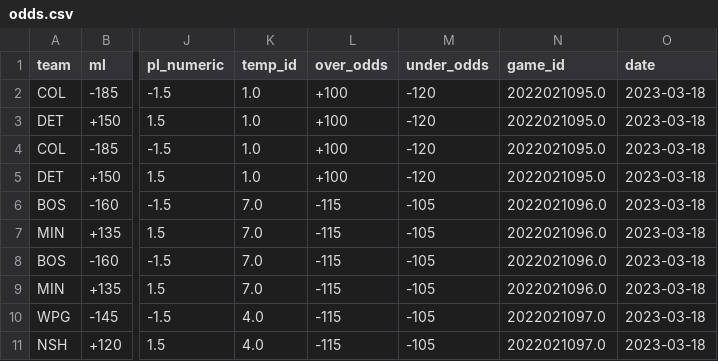
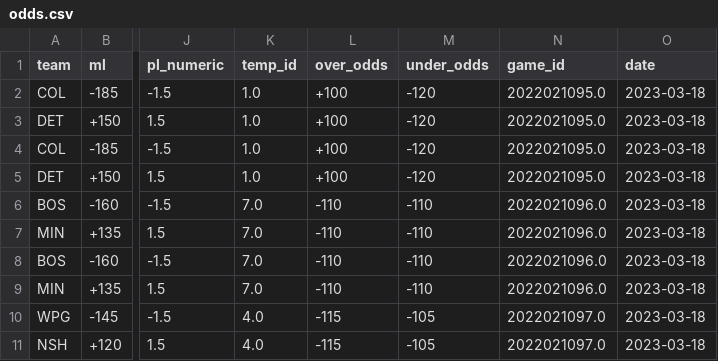
Before and after one commit to cassario/matchupData, a CSV file: odds.csv, drawn as a sheet; only a part is shown, gaps mark what is left out; the diff covers the shown part only; the diff names each change by its address in the sheet, - before the commit and + after, or states it on an @@ line.

```diff
--- a/odds.csv
+++ b/odds.csv
-L6:L9 (over_odds): -115
+L6:L9 (over_odds): -110
-M6:M9 (under_odds): -105
+M6:M9 (under_odds): -110
```
Also changed, not shown: 64 edited cells elsewhere in this file, inactive.csv, lineups.csv.
